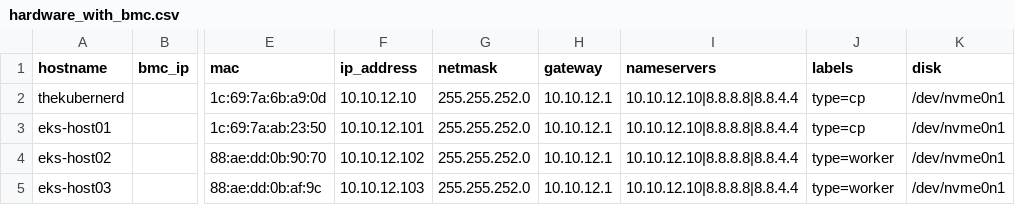
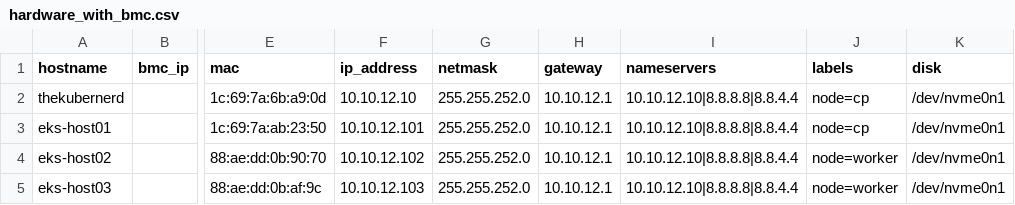
Before and after one commit to cloudxabide/kubernerdes.bak, a CSV file: Files/hardware_with_bmc.csv, drawn as a sheet; only a part is shown, gaps mark what is left out; the diff names each change by its address in the sheet, - before the commit and + after, or states it on an @@ line.

Commit message:
generic update

```diff
--- a/Files/hardware_with_bmc.csv
+++ b/Files/hardware_with_bmc.csv
-J2:J3 (labels): type=cp
+J2:J3 (labels): node=cp
-J4:J5 (labels): type=worker
+J4:J5 (labels): node=worker
```
